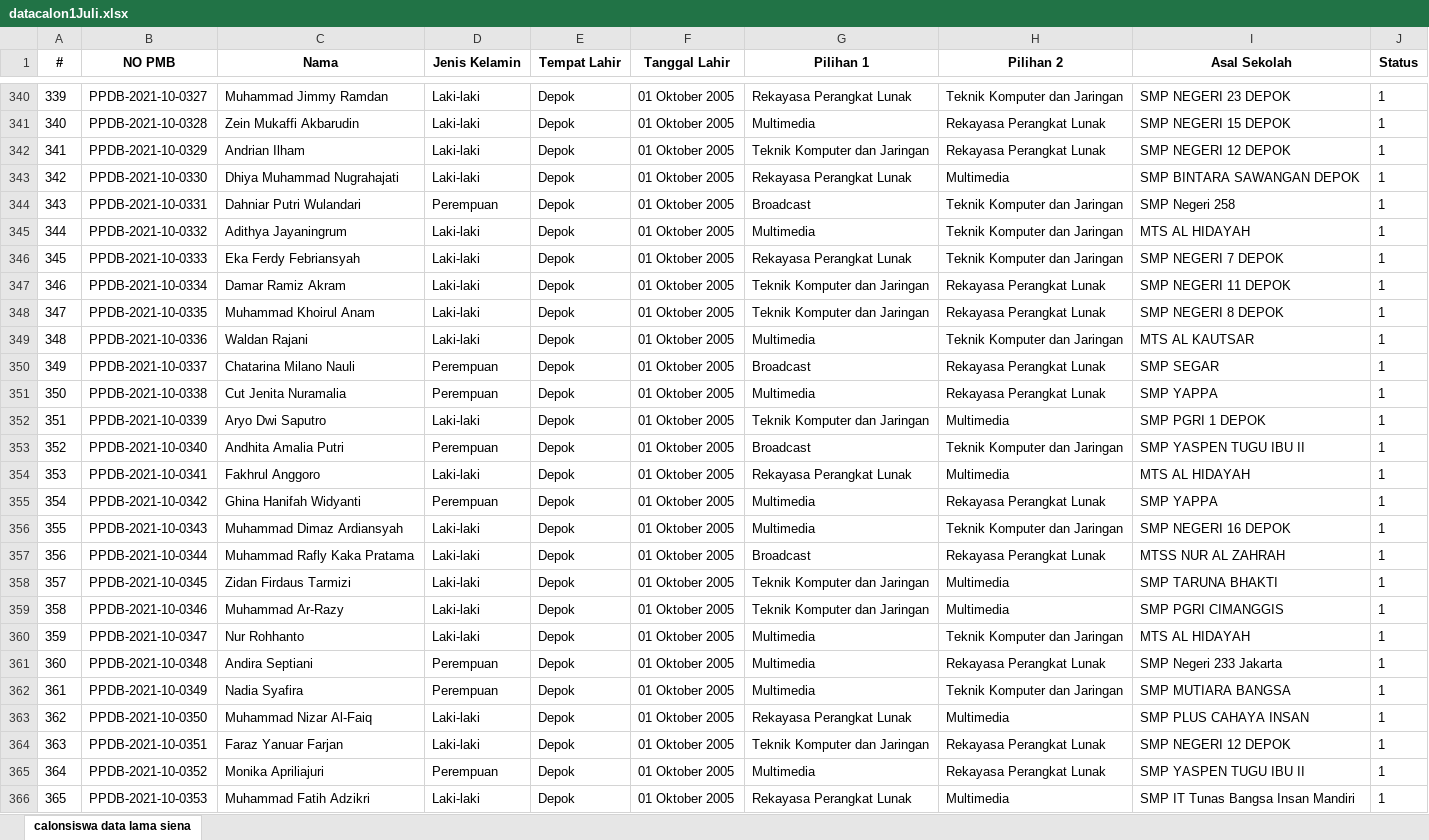
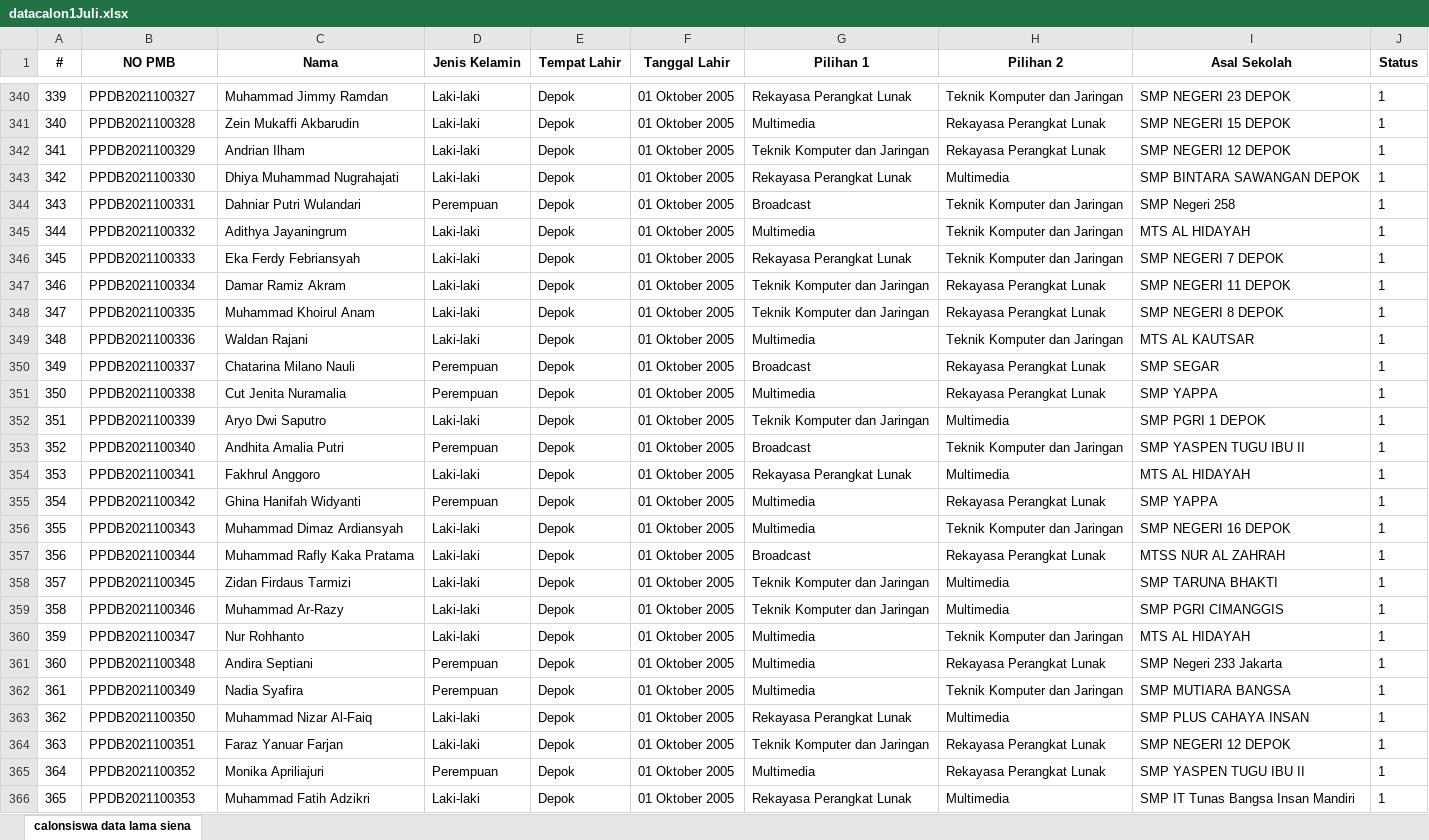
Before and after one commit to x-tb/chatbotmanager, an Excel workbook: db/datacalon1Juli.xlsx, sheet calonsiswa data lama siena, drawn as a sheet; only a part is shown, gaps mark what is left out; values as stored, in another font and other column widths than the file's, no borders; the diff covers the shown part only; the diff names each change by its address in the sheet, - before the commit and + after, or states it on an @@ line.

```diff
--- a/db/datacalon1Juli.xlsx (sheet calonsiswa data lama siena)
+++ b/db/datacalon1Juli.xlsx (sheet calonsiswa data lama siena)
-B340 (NO PMB): PPDB-2021-10-0327
+B340 (NO PMB): PPDB2021100327
-B341 (NO PMB): PPDB-2021-10-0328
+B341 (NO PMB): PPDB2021100328
-B342 (NO PMB): PPDB-2021-10-0329
+B342 (NO PMB): PPDB2021100329
-B343 (NO PMB): PPDB-2021-10-0330
+B343 (NO PMB): PPDB2021100330
-B344 (NO PMB): PPDB-2021-10-0331
+B344 (NO PMB): PPDB2021100331
-B345 (NO PMB): PPDB-2021-10-0332
+B345 (NO PMB): PPDB2021100332
-B346 (NO PMB): PPDB-2021-10-0333
+B346 (NO PMB): PPDB2021100333
-B347 (NO PMB): PPDB-2021-10-0334
+B347 (NO PMB): PPDB2021100334
-B348 (NO PMB): PPDB-2021-10-0335
+B348 (NO PMB): PPDB2021100335
-B349 (NO PMB): PPDB-2021-10-0336
+B349 (NO PMB): PPDB2021100336
-B350 (NO PMB): PPDB-2021-10-0337
+B350 (NO PMB): PPDB2021100337
-B351 (NO PMB): PPDB-2021-10-0338
+B351 (NO PMB): PPDB2021100338
-B352 (NO PMB): PPDB-2021-10-0339
+B352 (NO PMB): PPDB2021100339
-B353 (NO PMB): PPDB-2021-10-0340
+B353 (NO PMB): PPDB2021100340
-B354 (NO PMB): PPDB-2021-10-0341
+B354 (NO PMB): PPDB2021100341
-B355 (NO PMB): PPDB-2021-10-0342
+B355 (NO PMB): PPDB2021100342
-B356 (NO PMB): PPDB-2021-10-0343
+B356 (NO PMB): PPDB2021100343
-B357 (NO PMB): PPDB-2021-10-0344
+B357 (NO PMB): PPDB2021100344
-B358 (NO PMB): PPDB-2021-10-0345
+B358 (NO PMB): PPDB2021100345
-B359 (NO PMB): PPDB-2021-10-0346
+B359 (NO PMB): PPDB2021100346
-B360 (NO PMB): PPDB-2021-10-0347
+B360 (NO PMB): PPDB2021100347
-B361 (NO PMB): PPDB-2021-10-0348
+B361 (NO PMB): PPDB2021100348
-B362 (NO PMB): PPDB-2021-10-0349
+B362 (NO PMB): PPDB2021100349
-B363 (NO PMB): PPDB-2021-10-0350
+B363 (NO PMB): PPDB2021100350
-B364 (NO PMB): PPDB-2021-10-0351
+B364 (NO PMB): PPDB2021100351
-B365 (NO PMB): PPDB-2021-10-0352
+B365 (NO PMB): PPDB2021100352
-B366 (NO PMB): PPDB-2021-10-0353
+B366 (NO PMB): PPDB2021100353
```
Also changed, not shown: 68 edited cells and cell formats elsewhere in this sheet, 1 other file.
